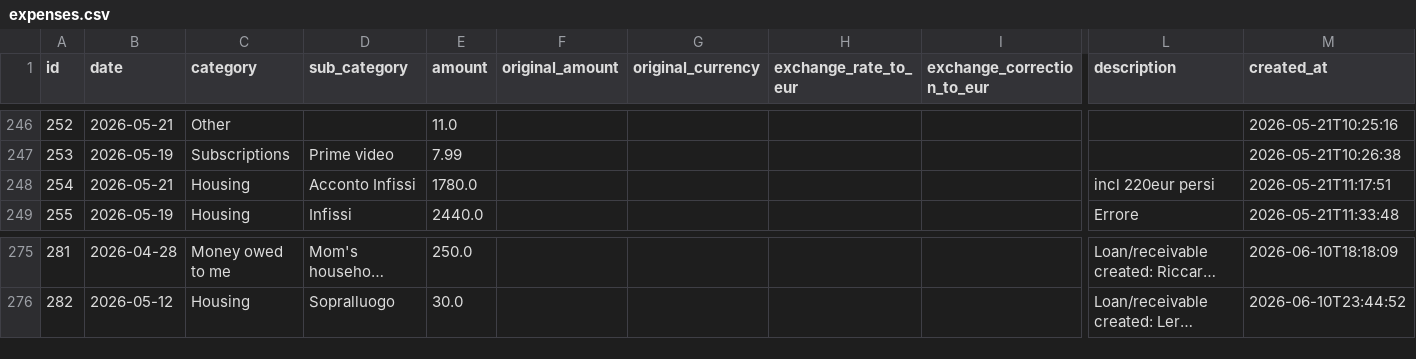
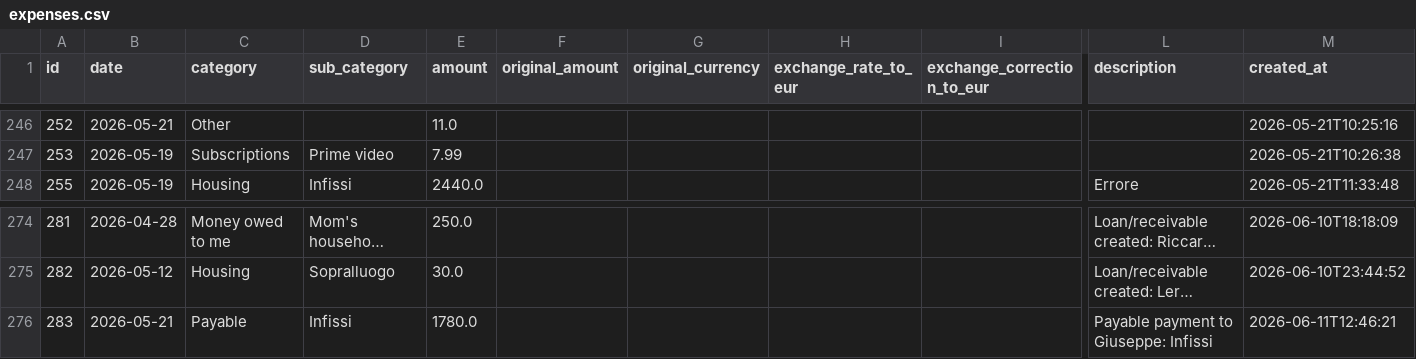
Before and after one commit to FiengoKineton/manager-money, a CSV file: data/expenses.csv, drawn as a sheet; only a part is shown, gaps mark what is left out; long unchanged cells end in …; removed rows and columns are numbered as before the commit, all else as after; rows hold the shown columns only; the diff names each change by its address in the sheet, - before the commit and + after, or states it on an @@ line.

```diff
--- a/data/expenses.csv
+++ b/data/expenses.csv
-row 248: 254 | 2026-05-21 | Housing | Acconto Infissi | 1780.0 |  |  |  |  | incl 220eur persi | 2026-05-21T11:17:51
+row 276: 283 | 2026-05-21 | Payable | Infissi | 1780.0 |  |  |  |  | Payable payment to Giuseppe: Infissi | 2026-06-11T12:46:21
```
Also changed, not shown: data/incomes.csv, 21 other files.
